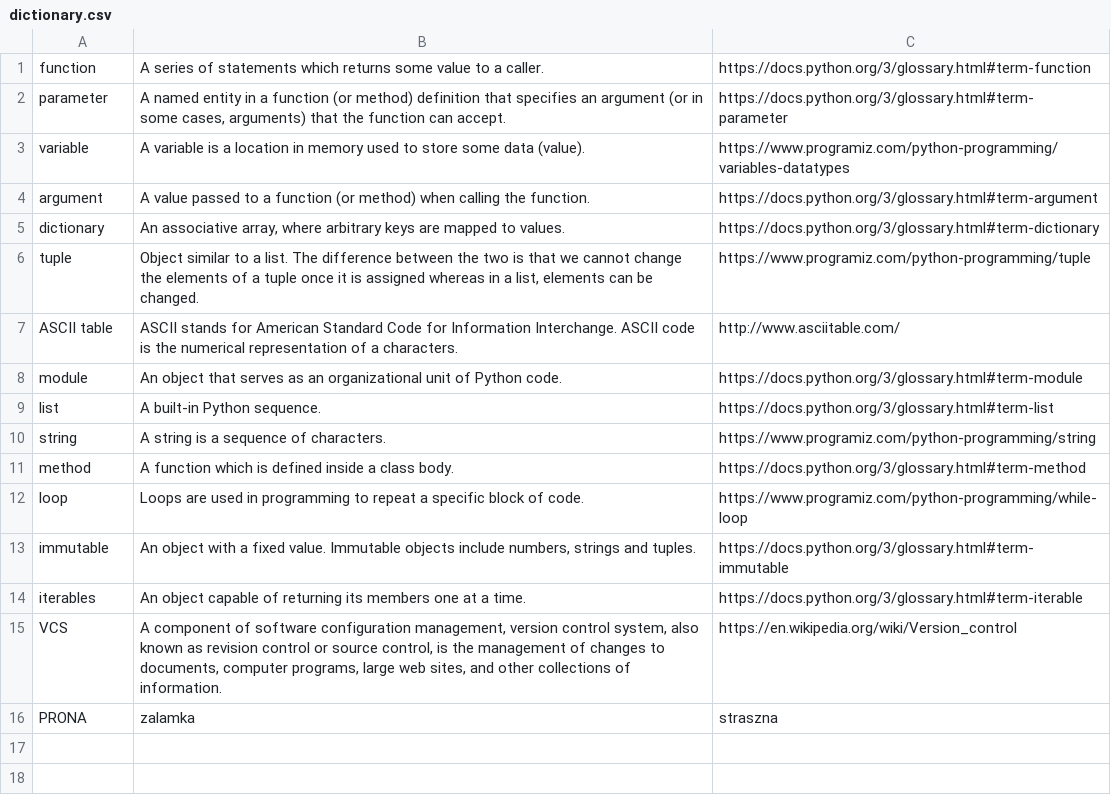
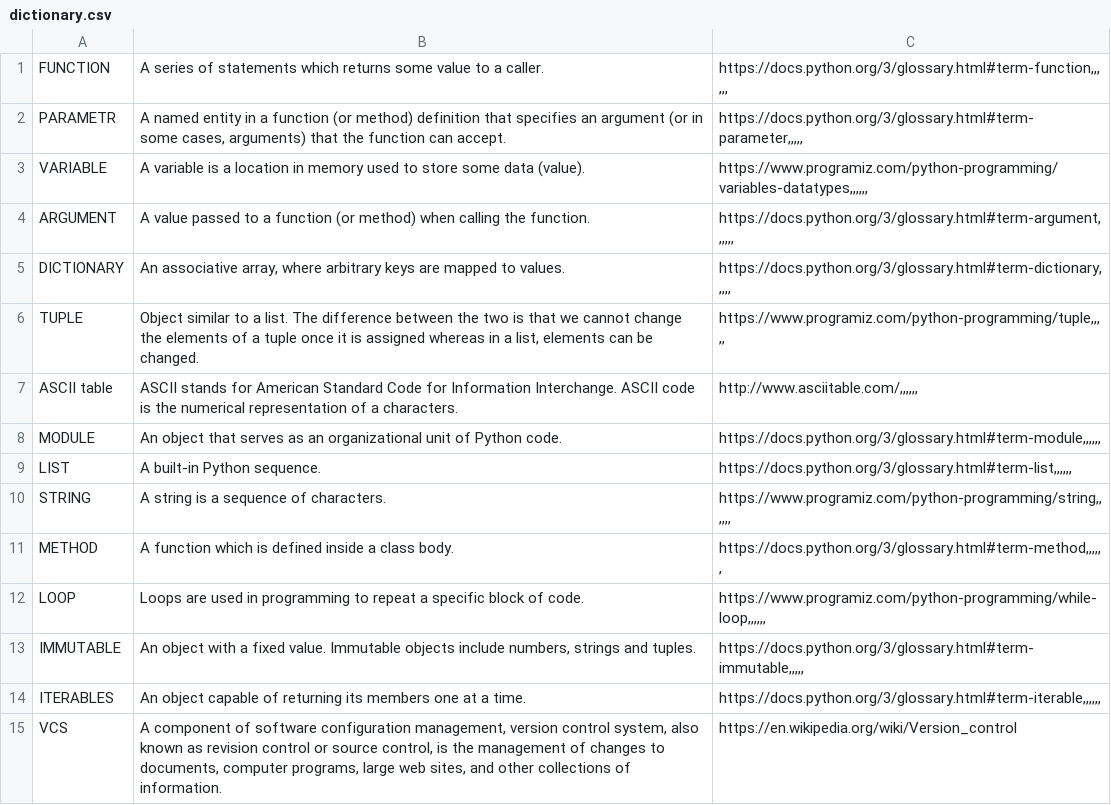
Before and after one commit to zaleskasylwia/Dictionary, a CSV file: dictionary.csv, drawn as a sheet.

```diff
--- a/dictionary.csv
+++ b/dictionary.csv
@@ -1,16 +1,15 @@
-function | A series of statements which returns some value to a caller. | https://docs.python.org/3/glossary.html#term-function
-parameter | A named entity in a function (or method) definition that specifies an argument (or in some cases, arguments) that the function can accept. | https://docs.python.org/3/glossary.html#term-parameter
-variable | A variable is a location in memory used to store some data (value). | https://www.programiz.com/python-programming/variables-datatypes
-argument | A value passed to a function (or method) when calling the function. | https://docs.python.org/3/glossary.html#term-argument
-dictionary | An associative array, where arbitrary keys are mapped to values. | https://docs.python.org/3/glossary.html#term-dictionary
-tuple | Object similar to a list. The difference between the two is that we cannot change the elements of a tuple once it is assigned whereas in a list, elements can be changed. | https://www.programiz.com/python-programming/tuple
-ASCII table | ASCII stands for American Standard Code for Information Interchange. ASCII code is the numerical representation of a characters. | http://www.asciitable.com/
-module | An object that serves as an organizational unit of Python code. | https://docs.python.org/3/glossary.html#term-module
-list | A built-in Python sequence. | https://docs.python.org/3/glossary.html#term-list
-string | A string is a sequence of characters. | https://www.programiz.com/python-programming/string
-method | A function which is defined inside a class body. | https://docs.python.org/3/glossary.html#term-method
-loop | Loops are used in programming to repeat a specific block of code. | https://www.programiz.com/python-programming/while-loop
-immutable | An object with a fixed value. Immutable objects include numbers, strings and tuples. | https://docs.python.org/3/glossary.html#term-immutable
-iterables | An object capable of returning its members one at a time. | https://docs.python.org/3/glossary.html#term-iterable
+FUNCTION | A series of statements which returns some value to a caller. | https://docs.python.org/3/glossary.html#term-function,,,,,,
+PARAMETR | A named entity in a function (or method) definition that specifies an argument (or in some cases, arguments) that the function can accept. | https://docs.python.org/3/glossary.html#term-parameter,,,,,
+VARIABLE | A variable is a location in memory used to store some data (value). | https://www.programiz.com/python-programming/variables-datatypes,,,,,,
+ARGUMENT | A value passed to a function (or method) when calling the function. | https://docs.python.org/3/glossary.html#term-argument,,,,,,
+DICTIONARY | An associative array, where arbitrary keys are mapped to values. | https://docs.python.org/3/glossary.html#term-dictionary,,,,,
+TUPLE | Object similar to a list. The difference between the two is that we cannot change the elements of a tuple once it is assigned whereas in a list, elements can be changed. | https://www.programiz.com/python-programming/tuple,,,,,
+ASCII table | ASCII stands for American Standard Code for Information Interchange. ASCII code is the numerical representation of a characters. | http://www.asciitable.com/,,,,,,
+MODULE | An object that serves as an organizational unit of Python code. | https://docs.python.org/3/glossary.html#term-module,,,,,,
+LIST | A built-in Python sequence. | https://docs.python.org/3/glossary.html#term-list,,,,,,
+STRING | A string is a sequence of characters. | https://www.programiz.com/python-programming/string,,,,,,
+METHOD | A function which is defined inside a class body. | https://docs.python.org/3/glossary.html#term-method,,,,,,
+LOOP | Loops are used in programming to repeat a specific block of code. | https://www.programiz.com/python-programming/while-loop,,,,,,
+IMMUTABLE | An object with a fixed value. Immutable objects include numbers, strings and tuples. | https://docs.python.org/3/glossary.html#term-immutable,,,,,
+ITERABLES | An object capable of returning its members one at a time. | https://docs.python.org/3/glossary.html#term-iterable,,,,,,
 VCS | A component of software configuration management, version control system, also known as revision control or source control, is the management of changes to documents, computer programs, large web sites, and other collections of information. | https://en.wikipedia.org/wiki/Version_control
-PRONA | zalamka | straszna
```
Also changed, not shown: 2 other files.
